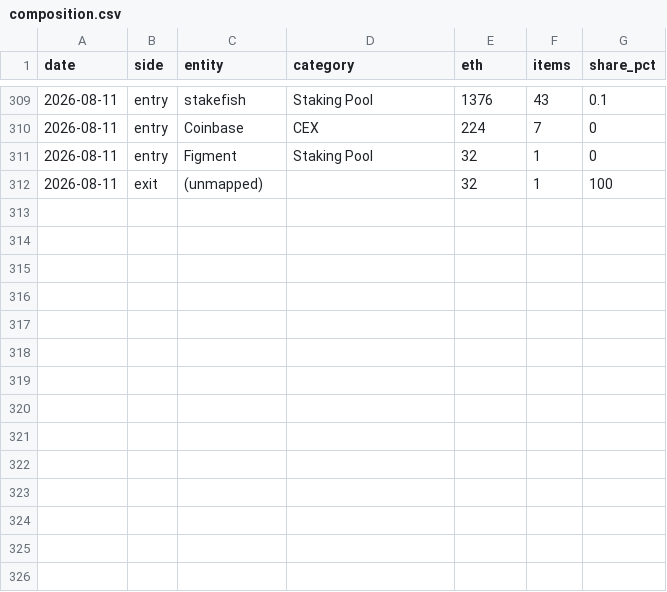
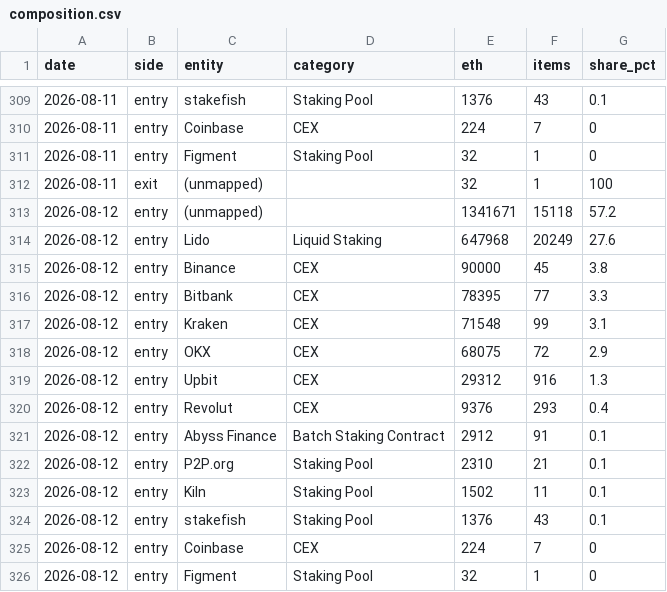
Before and after one commit to jeremyanichols/exit-watch-site, a CSV file: data/composition.csv, drawn as a sheet; only a part is shown, gaps mark what is left out.

```diff
--- a/data/composition.csv
+++ b/data/composition.csv
@@ -312 +312,15 @@ date,side,entity,category,eth,items,share_pct
 2026-08-11,exit,(unmapped),,32,1,100
+2026-08-12,entry,(unmapped),,1341671,15118,57.2
+2026-08-12,entry,Lido,Liquid Staking,647968,20249,27.6
+2026-08-12,entry,Binance,CEX,90000,45,3.8
+2026-08-12,entry,Bitbank,CEX,78395,77,3.3
+2026-08-12,entry,Kraken,CEX,71548,99,3.1
+2026-08-12,entry,OKX,CEX,68075,72,2.9
+2026-08-12,entry,Upbit,CEX,29312,916,1.3
+2026-08-12,entry,Revolut,CEX,9376,293,0.4
+2026-08-12,entry,Abyss Finance,Batch Staking Contract,2912,91,0.1
+2026-08-12,entry,P2P.org,Staking Pool,2310,21,0.1
+2026-08-12,entry,Kiln,Staking Pool,1502,11,0.1
+2026-08-12,entry,stakefish,Staking Pool,1376,43,0.1
+2026-08-12,entry,Coinbase,CEX,224,7,0
+2026-08-12,entry,Figment,Staking Pool,32,1,0
```
Also changed, not shown: data/queue_days.csv, 4 other files.
